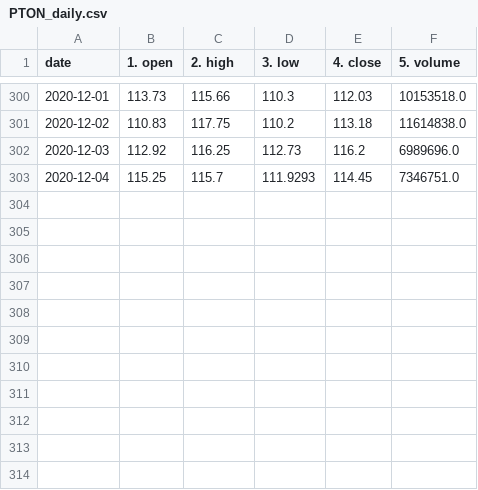
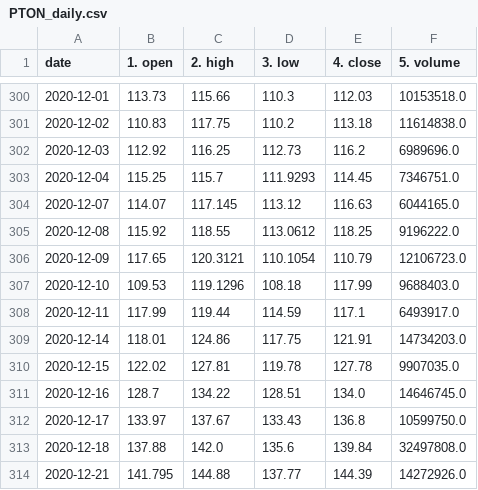
Before and after one commit to dubway420/stock-trading-ml, a CSV file: data_daily/PTON_daily.csv, drawn as a sheet; only a part is shown, gaps mark what is left out; the diff names each change by its address in the sheet, - before the commit and + after, or states it on an @@ line.

```diff
--- a/data_daily/PTON_daily.csv
+++ b/data_daily/PTON_daily.csv
+row 304: 2020-12-07 | 114.07 | 117.145 | 113.12 | 116.63 | 6044165.0
+row 305: 2020-12-08 | 115.92 | 118.55 | 113.0612 | 118.25 | 9196222.0
+row 306: 2020-12-09 | 117.65 | 120.3121 | 110.1054 | 110.79 | 12106723.0
+row 307: 2020-12-10 | 109.53 | 119.1296 | 108.18 | 117.99 | 9688403.0
+row 308: 2020-12-11 | 117.99 | 119.44 | 114.59 | 117.1 | 6493917.0
+row 309: 2020-12-14 | 118.01 | 124.86 | 117.75 | 121.91 | 14734203.0
+row 310: 2020-12-15 | 122.02 | 127.81 | 119.78 | 127.78 | 9907035.0
+row 311: 2020-12-16 | 128.7 | 134.22 | 128.51 | 134.0 | 14646745.0
+row 312: 2020-12-17 | 133.97 | 137.67 | 133.43 | 136.8 | 10599750.0
+row 313: 2020-12-18 | 137.88 | 142.0 | 135.6 | 139.84 | 32497808.0
+row 314: 2020-12-21 | 141.795 | 144.88 | 137.77 | 144.39 | 14272926.0
```
Also changed, not shown: data_daily/BAC_daily.csv, data_daily/NRG_daily.csv, 4 other files.
